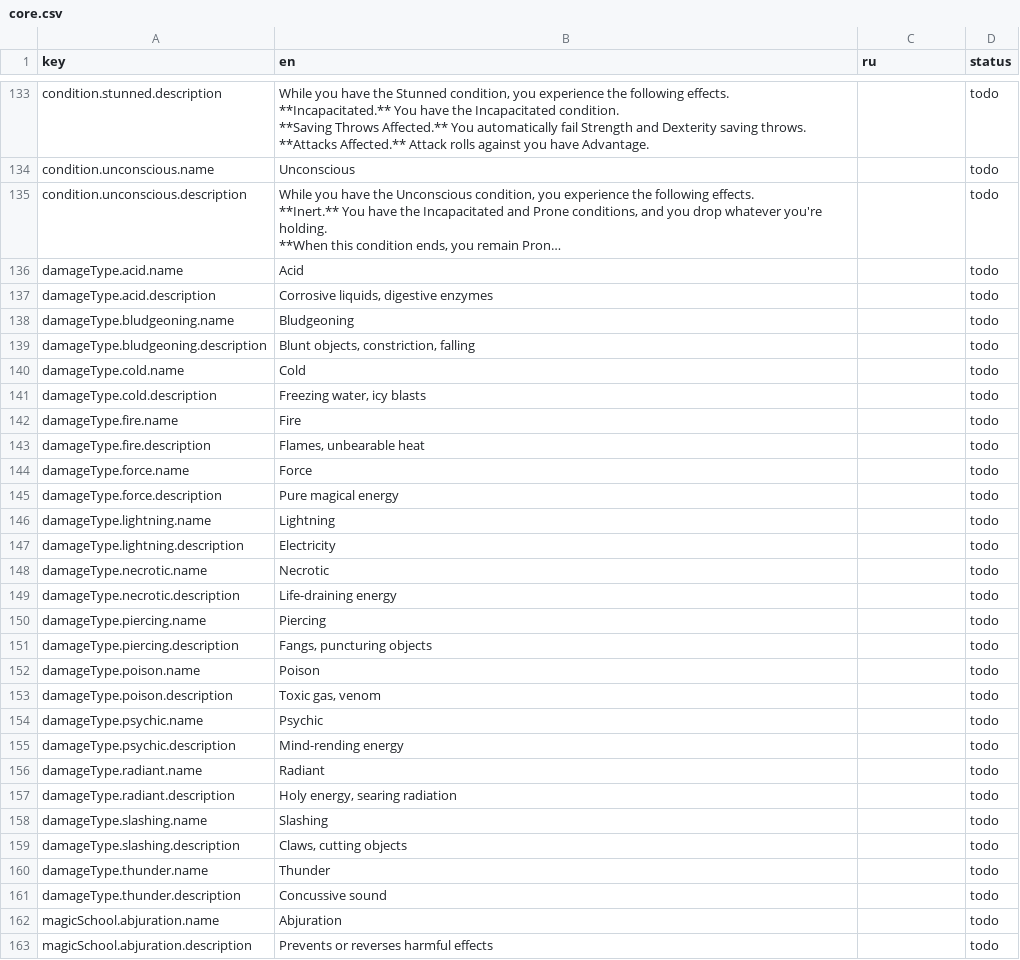
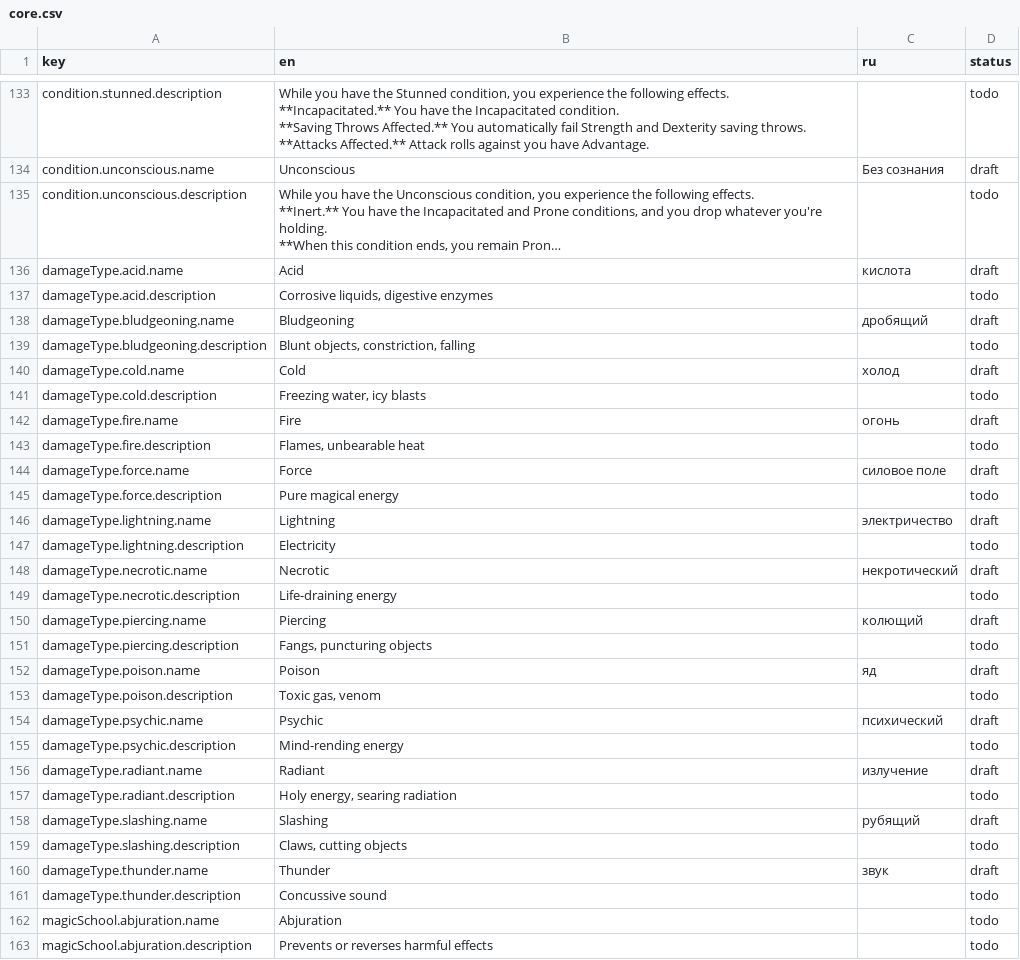
Before and after one commit to Korrusx/DndBuilder, a CSV file: data-pipeline/translations/core.csv, drawn as a sheet; only a part is shown, gaps mark what is left out; long unchanged cells end in …; the diff covers the shown part only; the diff names each change by its address in the sheet, - before the commit and + after, or states it on an @@ line.

```diff
--- a/data-pipeline/translations/core.csv
+++ b/data-pipeline/translations/core.csv
-C134 (ru): (empty)
+C134 (ru): Без сознания
-D134 (status): todo
+D134 (status): draft
-C136 (ru): (empty)
+C136 (ru): кислота
-D136 (status): todo
+D136 (status): draft
-C138 (ru): (empty)
+C138 (ru): дробящий
-D138 (status): todo
+D138 (status): draft
-C140 (ru): (empty)
+C140 (ru): холод
-D140 (status): todo
+D140 (status): draft
-C142 (ru): (empty)
+C142 (ru): огонь
-D142 (status): todo
+D142 (status): draft
-C144 (ru): (empty)
+C144 (ru): силовое поле
-D144 (status): todo
+D144 (status): draft
-C146 (ru): (empty)
+C146 (ru): электричество
-D146 (status): todo
+D146 (status): draft
-C148 (ru): (empty)
+C148 (ru): некротический
-D148 (status): todo
+D148 (status): draft
-C150 (ru): (empty)
+C150 (ru): колющий
-D150 (status): todo
+D150 (status): draft
-C152 (ru): (empty)
+C152 (ru): яд
-D152 (status): todo
+D152 (status): draft
-C154 (ru): (empty)
+C154 (ru): психический
-D154 (status): todo
+D154 (status): draft
-C156 (ru): (empty)
+C156 (ru): излучение
-D156 (status): todo
+D156 (status): draft
-C158 (ru): (empty)
+C158 (ru): рубящий
-D158 (status): todo
+D158 (status): draft
-C160 (ru): (empty)
+C160 (ru): звук
-D160 (status): todo
+D160 (status): draft
```
Also changed, not shown: 28 edited cells elsewhere in this file, data-pipeline/translations/equipment.csv, 15 other files.
